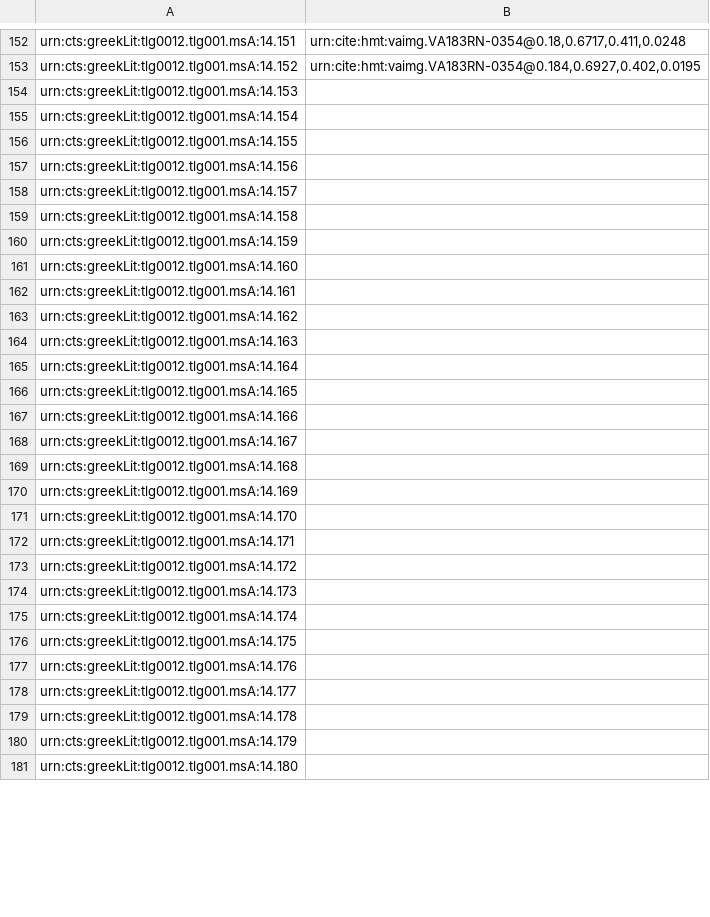
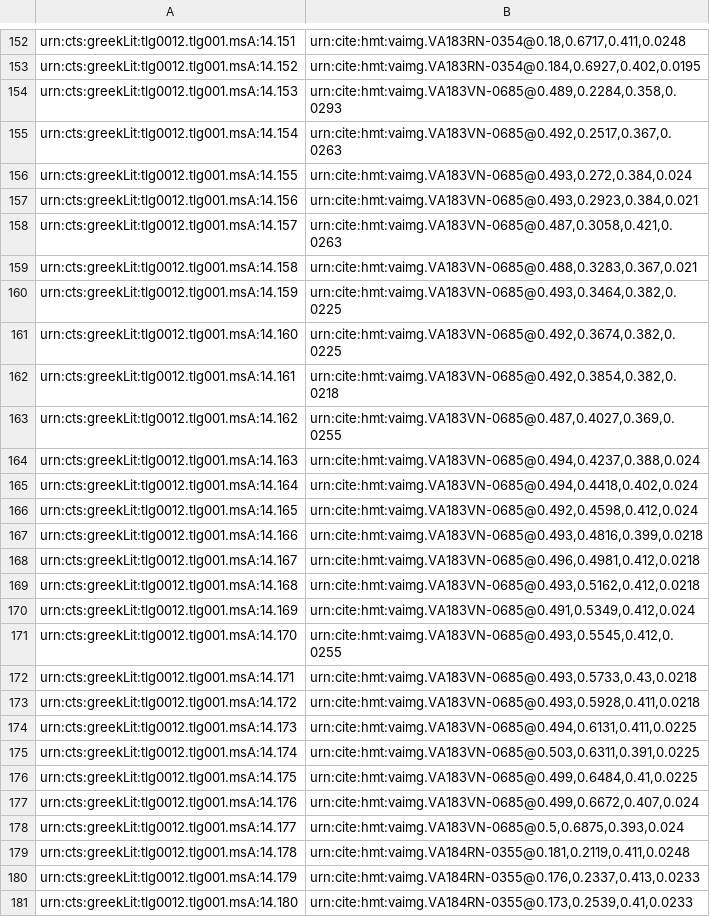
Before and after one commit to hmteditors/closed-venA-14, a CSV file: collections/venA-textToImage-Iliad.csv, drawn as a sheet; only a part is shown, gaps mark what is left out; the diff covers the shown part only.

Commit message:
Update venA-textToImage-Iliad.csv

```diff
--- a/collections/venA-textToImage-Iliad.csv
+++ b/collections/venA-textToImage-Iliad.csv
@@ -153,29 +153,29 @@ urn:cts:greekLit:tlg0012.tlg001.msA:14.151,"urn:cite:hmt:vaimg.VA183RN-0354@0.18
 urn:cts:greekLit:tlg0012.tlg001.msA:14.152,"urn:cite:hmt:vaimg.VA183RN-0354@0.184,0.6927,0.402,0.0195"
-urn:cts:greekLit:tlg0012.tlg001.msA:14.153,""
-urn:cts:greekLit:tlg0012.tlg001.msA:14.154,""
-urn:cts:greekLit:tlg0012.tlg001.msA:14.155,""
-urn:cts:greekLit:tlg0012.tlg001.msA:14.156,""
-urn:cts:greekLit:tlg0012.tlg001.msA:14.157,""
-urn:cts:greekLit:tlg0012.tlg001.msA:14.158,""
-urn:cts:greekLit:tlg0012.tlg001.msA:14.159,""
-urn:cts:greekLit:tlg0012.tlg001.msA:14.160,""
-urn:cts:greekLit:tlg0012.tlg001.msA:14.161,""
-urn:cts:greekLit:tlg0012.tlg001.msA:14.162,""
-urn:cts:greekLit:tlg0012.tlg001.msA:14.163,""
-urn:cts:greekLit:tlg0012.tlg001.msA:14.164,""
-urn:cts:greekLit:tlg0012.tlg001.msA:14.165,""
-urn:cts:greekLit:tlg0012.tlg001.msA:14.166,""
-urn:cts:greekLit:tlg0012.tlg001.msA:14.167,""
-urn:cts:greekLit:tlg0012.tlg001.msA:14.168,""
-urn:cts:greekLit:tlg0012.tlg001.msA:14.169,""
-urn:cts:greekLit:tlg0012.tlg001.msA:14.170,""
-urn:cts:greekLit:tlg0012.tlg001.msA:14.171,""
-urn:cts:greekLit:tlg0012.tlg001.msA:14.172,""
-urn:cts:greekLit:tlg0012.tlg001.msA:14.173,""
-urn:cts:greekLit:tlg0012.tlg001.msA:14.174,""
-urn:cts:greekLit:tlg0012.tlg001.msA:14.175,""
-urn:cts:greekLit:tlg0012.tlg001.msA:14.176,""
-urn:cts:greekLit:tlg0012.tlg001.msA:14.177,""
-urn:cts:greekLit:tlg0012.tlg001.msA:14.178,""
-urn:cts:greekLit:tlg0012.tlg001.msA:14.179,""
-urn:cts:greekLit:tlg0012.tlg001.msA:14.180,""
+urn:cts:greekLit:tlg0012.tlg001.msA:14.153,"urn:cite:hmt:vaimg.VA183VN-0685@0.489,0.2284,0.358,0.0293"
+urn:cts:greekLit:tlg0012.tlg001.msA:14.154,"urn:cite:hmt:vaimg.VA183VN-0685@0.492,0.2517,0.367,0.0263"
+urn:cts:greekLit:tlg0012.tlg001.msA:14.155,"urn:cite:hmt:vaimg.VA183VN-0685@0.493,0.272,0.384,0.024"
+urn:cts:greekLit:tlg0012.tlg001.msA:14.156,"urn:cite:hmt:vaimg.VA183VN-0685@0.493,0.2923,0.384,0.021"
+urn:cts:greekLit:tlg0012.tlg001.msA:14.157,"urn:cite:hmt:vaimg.VA183VN-0685@0.487,0.3058,0.421,0.0263"
+urn:cts:greekLit:tlg0012.tlg001.msA:14.158,"urn:cite:hmt:vaimg.VA183VN-0685@0.488,0.3283,0.367,0.021"
+urn:cts:greekLit:tlg0012.tlg001.msA:14.159,"urn:cite:hmt:vaimg.VA183VN-0685@0.493,0.3464,0.382,0.0225"
+urn:cts:greekLit:tlg0012.tlg001.msA:14.160,"urn:cite:hmt:vaimg.VA183VN-0685@0.492,0.3674,0.382,0.0225"
+urn:cts:greekLit:tlg0012.tlg001.msA:14.161,"urn:cite:hmt:vaimg.VA183VN-0685@0.492,0.3854,0.382,0.0218"
+urn:cts:greekLit:tlg0012.tlg001.msA:14.162,"urn:cite:hmt:vaimg.VA183VN-0685@0.487,0.4027,0.369,0.0255"
+urn:cts:greekLit:tlg0012.tlg001.msA:14.163,"urn:cite:hmt:vaimg.VA183VN-0685@0.494,0.4237,0.388,0.024"
+urn:cts:greekLit:tlg0012.tlg001.msA:14.164,"urn:cite:hmt:vaimg.VA183VN-0685@0.494,0.4418,0.402,0.024"
+urn:cts:greekLit:tlg0012.tlg001.msA:14.165,"urn:cite:hmt:vaimg.VA183VN-0685@0.492,0.4598,0.412,0.024"
+urn:cts:greekLit:tlg0012.tlg001.msA:14.166,"urn:cite:hmt:vaimg.VA183VN-0685@0.493,0.4816,0.399,0.0218"
+urn:cts:greekLit:tlg0012.tlg001.msA:14.167,"urn:cite:hmt:vaimg.VA183VN-0685@0.496,0.4981,0.412,0.0218"
+urn:cts:greekLit:tlg0012.tlg001.msA:14.168,"urn:cite:hmt:vaimg.VA183VN-0685@0.493,0.5162,0.412,0.0218"
+urn:cts:greekLit:tlg0012.tlg001.msA:14.169,"urn:cite:hmt:vaimg.VA183VN-0685@0.491,0.5349,0.412,0.024"
+urn:cts:greekLit:tlg0012.tlg001.msA:14.170,"urn:cite:hmt:vaimg.VA183VN-0685@0.493,0.5545,0.412,0.0255"
+urn:cts:greekLit:tlg0012.tlg001.msA:14.171,"urn:cite:hmt:vaimg.VA183VN-0685@0.493,0.5733,0.43,0.0218"
+urn:cts:greekLit:tlg0012.tlg001.msA:14.172,"urn:cite:hmt:vaimg.VA183VN-0685@0.493,0.5928,0.411,0.0218"
+urn:cts:greekLit:tlg0012.tlg001.msA:14.173,"urn:cite:hmt:vaimg.VA183VN-0685@0.494,0.6131,0.411,0.0225"
+urn:cts:greekLit:tlg0012.tlg001.msA:14.174,"urn:cite:hmt:vaimg.VA183VN-0685@0.503,0.6311,0.391,0.0225"
+urn:cts:greekLit:tlg0012.tlg001.msA:14.175,"urn:cite:hmt:vaimg.VA183VN-0685@0.499,0.6484,0.41,0.0225"
+urn:cts:greekLit:tlg0012.tlg001.msA:14.176,"urn:cite:hmt:vaimg.VA183VN-0685@0.499,0.6672,0.407,0.024"
+urn:cts:greekLit:tlg0012.tlg001.msA:14.177,"urn:cite:hmt:vaimg.VA183VN-0685@0.5,0.6875,0.393,0.024"
+urn:cts:greekLit:tlg0012.tlg001.msA:14.178,"urn:cite:hmt:vaimg.VA184RN-0355@0.181,0.2119,0.411,0.0248"
+urn:cts:greekLit:tlg0012.tlg001.msA:14.179,"urn:cite:hmt:vaimg.VA184RN-0355@0.176,0.2337,0.413,0.0233"
+urn:cts:greekLit:tlg0012.tlg001.msA:14.180,"urn:cite:hmt:vaimg.VA184RN-0355@0.173,0.2539,0.41,0.0233"
```
Also changed, not shown: 2 added rows and 70 edited cells elsewhere in this file.
